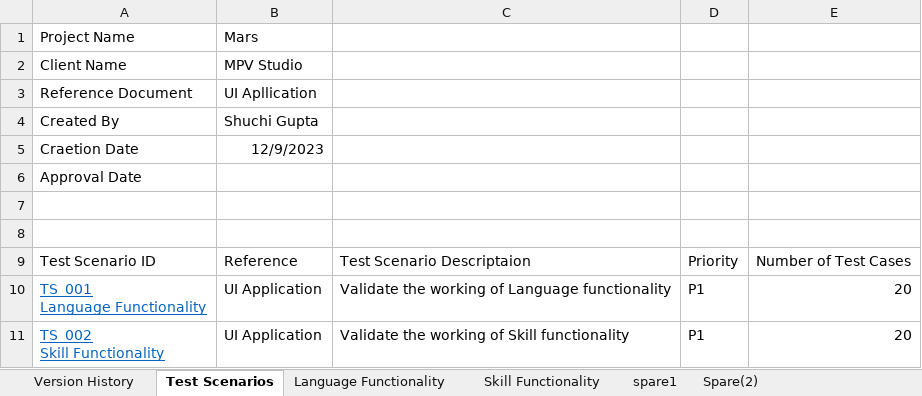
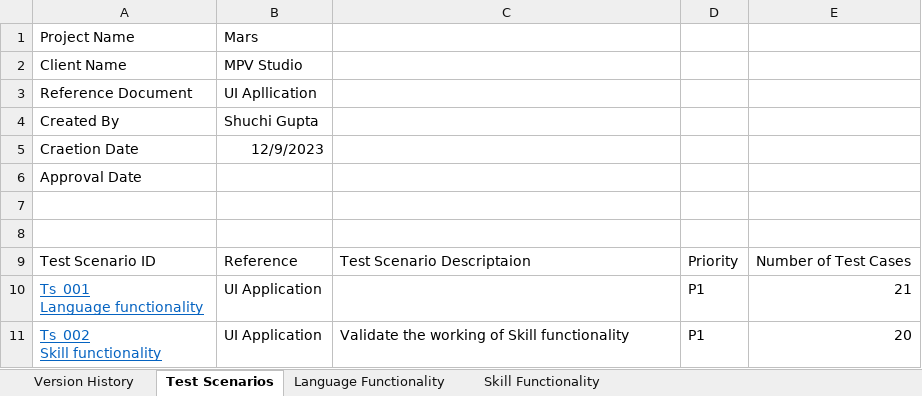
Before and after one commit to Shuchi-G/MarsOnboarding, an Excel workbook: Project1_TestCases.xlsx, sheet Test Scenarios, drawn as a sheet; values as stored, in another font and other column widths than the file's, no borders; table styles not drawn; ↵ is a line break in a cell; the diff names each change by its address in the sheet, - before the commit and + after, or states it on an @@ line.

Commit message:
Reviewed Version Of Test Case for Language and Skill features

```diff
--- a/Project1_TestCases.xlsx (sheet Test Scenarios)
+++ b/Project1_TestCases.xlsx (sheet Test Scenarios)
-sheet tab: spare1
-sheet tab: Spare(2)
-A10: TS_001 ↵ Language Functionality
+A10: Ts_001 ↵ Language functionality
-C10: Validate the working of Language functionality
+C10: (empty)
-E10: 20
+E10: 21
-A11: TS_002 ↵ Skill Functionality
+A11: Ts_002 ↵ Skill functionality
```
Also changed, not shown: sheet Skill Functionality, sheet Language Functionality, sheet Version History.
